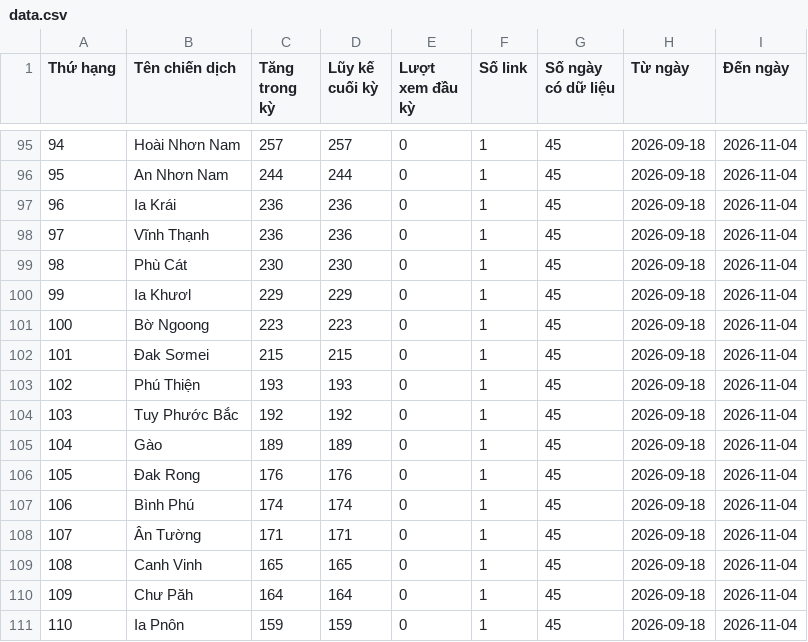
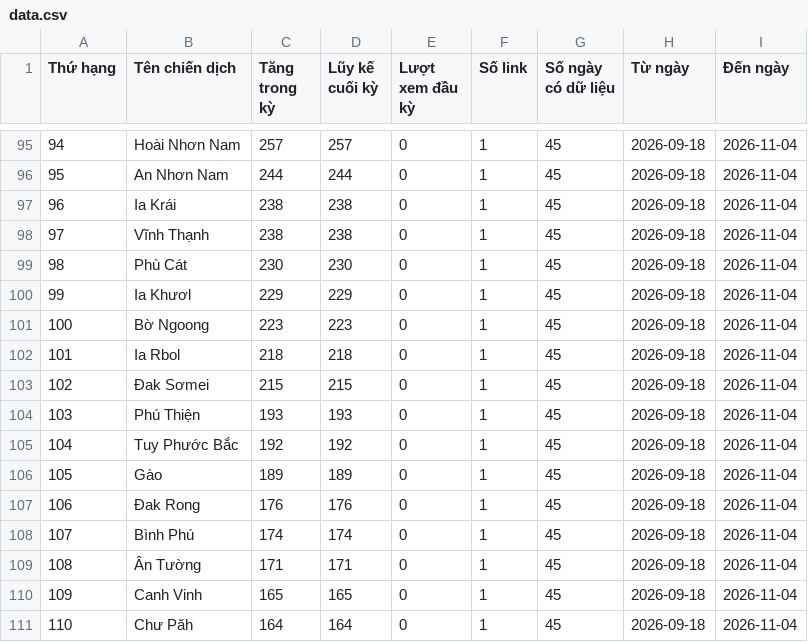
Before and after one commit to phuonglinh-ai/truyenthonggialai, a CSV file: data.csv, drawn as a sheet; only a part is shown, gaps mark what is left out; the diff covers the shown part only.

```diff
--- a/data.csv
+++ b/data.csv
@@ -96,4 +96,4 @@
 95,An Nhơn Nam,244,244,0,1,45,2026-09-18,2026-11-04
-96,Ia Krái,236,236,0,1,45,2026-09-18,2026-11-04
-97,Vĩnh Thạnh,236,236,0,1,45,2026-09-18,2026-11-04
+96,Ia Krái,238,238,0,1,45,2026-09-18,2026-11-04
+97,Vĩnh Thạnh,238,238,0,1,45,2026-09-18,2026-11-04
 98,Phù Cát,230,230,0,1,45,2026-09-18,2026-11-04
@@ -101,11 +101,11 @@
 100,Bờ Ngoong,223,223,0,1,45,2026-09-18,2026-11-04
-101,Đak Sơmei,215,215,0,1,45,2026-09-18,2026-11-04
-102,Phú Thiện,193,193,0,1,45,2026-09-18,2026-11-04
-103,Tuy Phước Bắc,192,192,0,1,45,2026-09-18,2026-11-04
-104,Gào,189,189,0,1,45,2026-09-18,2026-11-04
-105,Đak Rong,176,176,0,1,45,2026-09-18,2026-11-04
-106,Bình Phú,174,174,0,1,45,2026-09-18,2026-11-04
-107,Ân Tường,171,171,0,1,45,2026-09-18,2026-11-04
-108,Canh Vinh,165,165,0,1,45,2026-09-18,2026-11-04
-109,Chư Păh,164,164,0,1,45,2026-09-18,2026-11-04
-110,Ia Pnôn,159,159,0,1,45,2026-09-18,2026-11-04
+101,Ia Rbol,218,218,0,1,45,2026-09-18,2026-11-04
+102,Đak Sơmei,215,215,0,1,45,2026-09-18,2026-11-04
+103,Phú Thiện,193,193,0,1,45,2026-09-18,2026-11-04
+104,Tuy Phước Bắc,192,192,0,1,45,2026-09-18,2026-11-04
+105,Gào,189,189,0,1,45,2026-09-18,2026-11-04
+106,Đak Rong,176,176,0,1,45,2026-09-18,2026-11-04
+107,Bình Phú,174,174,0,1,45,2026-09-18,2026-11-04
+108,Ân Tường,171,171,0,1,45,2026-09-18,2026-11-04
+109,Canh Vinh,165,165,0,1,45,2026-09-18,2026-11-04
+110,Chư Păh,164,164,0,1,45,2026-09-18,2026-11-04
```
Also changed, not shown: 140 edited cells elsewhere in this file.
